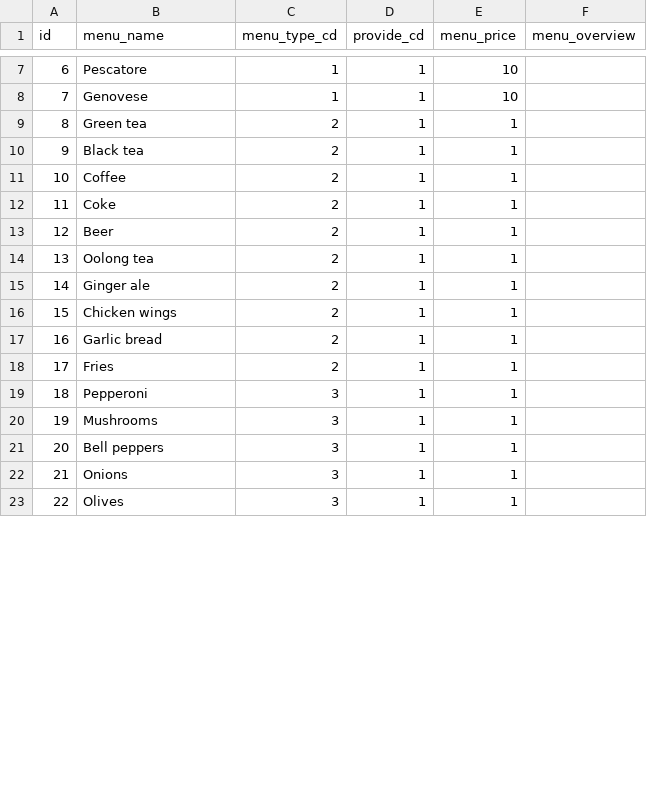
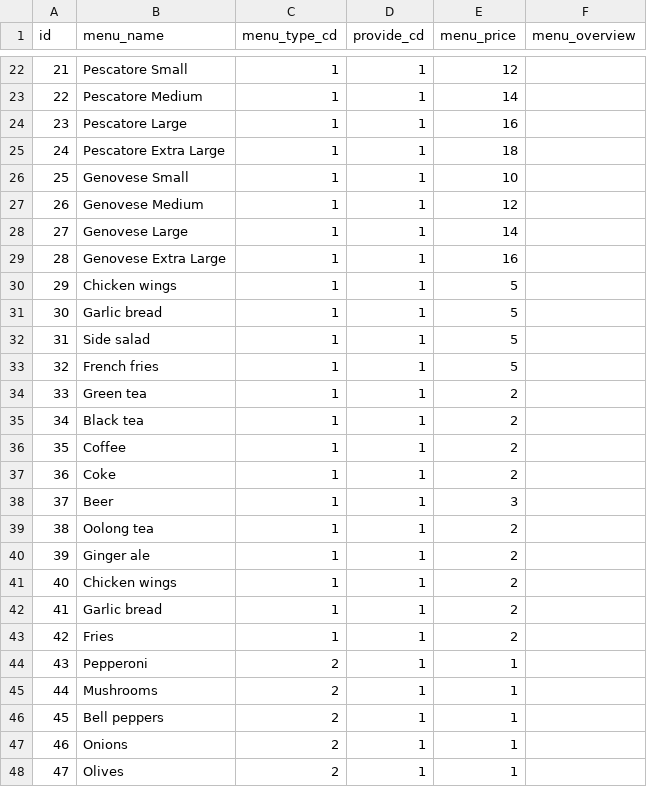
Before and after one commit to archprac/sampledb, a CSV file: data/menus.csv, drawn as a sheet; only a part is shown, gaps mark what is left out; addresses are those after the commit; the diff covers the shown part only; the diff names each change by its address in the sheet, - before the commit and + after, or states it on an @@ line.

```diff
--- a/data/menus.csv
+++ b/data/menus.csv
@@ column A (id) renumbered from row 6 down @@
-B22 (menu_name): Pescatore
+B22 (menu_name): Pescatore Small
-E22 (menu_price): 10
+E22 (menu_price): 12
+row 23: 22 | Pescatore Medium | 1 | 1 | 14
+row 24: 23 | Pescatore Large | 1 | 1 | 16
+row 25: 24 | Pescatore Extra Large | 1 | 1 | 18
-B26 (menu_name): Genovese
+B26 (menu_name): Genovese Small
+row 27: 26 | Genovese Medium | 1 | 1 | 12
+row 28: 27 | Genovese Large | 1 | 1 | 14
+row 29: 28 | Genovese Extra Large | 1 | 1 | 16
+row 30: 29 | Chicken wings | 1 | 1 | 5
+row 31: 30 | Garlic bread | 1 | 1 | 5
+row 32: 31 | Side salad | 1 | 1 | 5
+row 33: 32 | French fries | 1 | 1 | 5
-C34:C43 (menu_type_cd): 2
+C34:C43 (menu_type_cd): 1
-E34:E37 (menu_price): 1
+E34:E37 (menu_price): 2
-E38 (menu_price): 1
+E38 (menu_price): 3
-E39:E43 (menu_price): 1
+E39:E43 (menu_price): 2
-C44:C48 (menu_type_cd): 3
+C44:C48 (menu_type_cd): 2
```
Also changed, not shown: 15 added rows and 11 edited cells elsewhere in this file, data/addresses.csv, data/products.csv, 12 other files.
